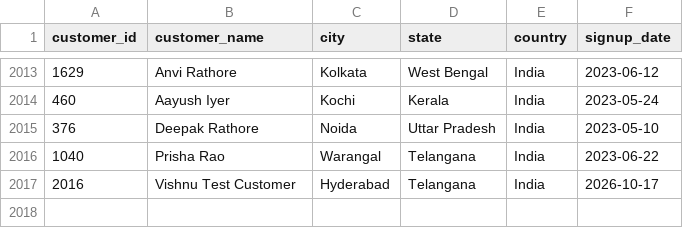
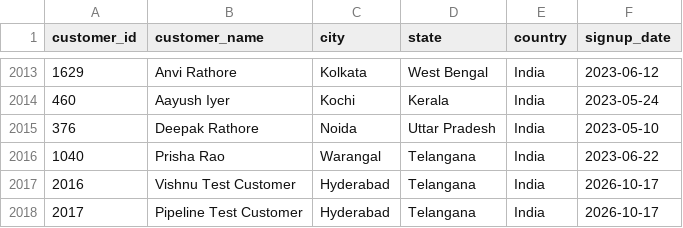
Before and after one commit to vishnu0930/ecommerce-data-engineering, a CSV file: data/raw/customers.csv, drawn as a sheet; only a part is shown, gaps mark what is left out.

Commit message:
Add Pipeline Test Customer to customers.csv

```diff
--- a/data/raw/customers.csv
+++ b/data/raw/customers.csv
@@ -2017 +2017,2 @@ customer_id,customer_name,city,state,country,signup_date
 2016,Vishnu Test Customer,Hyderabad,Telangana,India,2026-10-17
+2017,Pipeline Test Customer,Hyderabad,Telangana,India,2026-10-17
```
